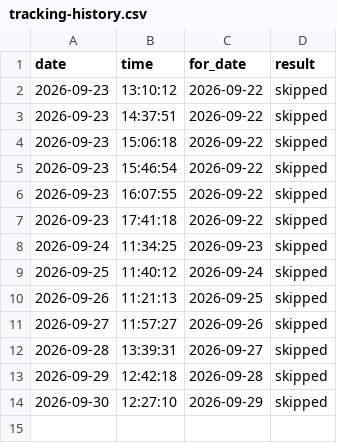
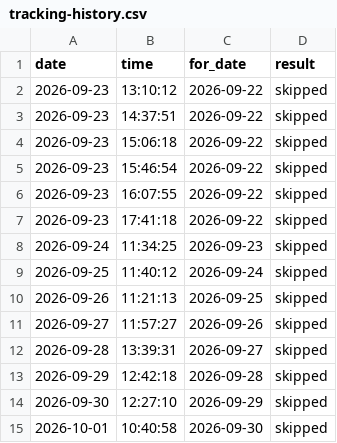
Before and after one commit to koyesHassan/Rabiun-QA, a CSV file: data/tracking-history.csv, drawn as a sheet.

```diff
--- a/data/tracking-history.csv
+++ b/data/tracking-history.csv
@@ -14 +14,2 @@ date,time,for_date,result
 2026-09-30,12:27:10,2026-09-29,skipped
+2026-10-01,10:40:58,2026-09-30,skipped
```
Also changed, not shown: data/lighthouse-history.csv, data/run-history.csv, 5 other files.
